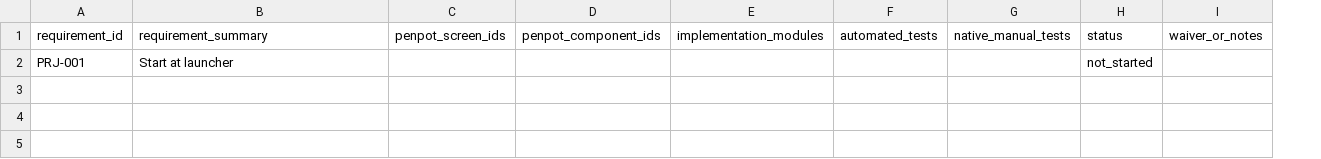
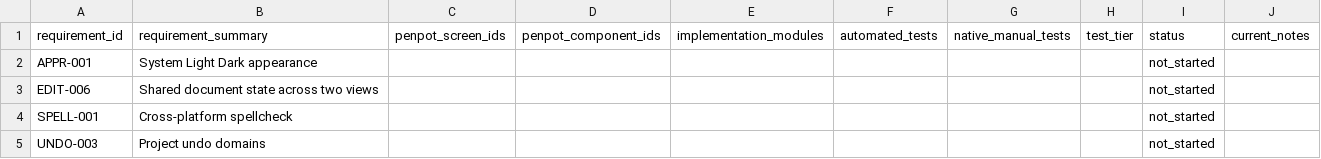
Before and after one commit to pmarathe25/ParchMint, a CSV file: templates/traceability-matrix.csv, drawn as a sheet; removed rows and columns are numbered as before the commit, all else as after; the diff names each change by its address in the sheet, - before the commit and + after, or states it on an @@ line.

```diff
--- a/templates/traceability-matrix.csv
+++ b/templates/traceability-matrix.csv
+column H, row 1: test_tier
-column I, row 1: waiver_or_notes
+column J, row 1: current_notes
-A2: PRJ-001
+A2: APPR-001
-B2: Start at launcher
+B2: System Light Dark appearance
+row 3: EDIT-006 | Shared document state across two views |  |  |  |  |  |  | not_started
+row 4: SPELL-001 | Cross-platform spellcheck |  |  |  |  |  |  | not_started
+row 5: UNDO-003 | Project undo domains |  |  |  |  |  |  | not_started
```
Also changed, not shown: templates/screen-inventory.csv, 58 other files.
